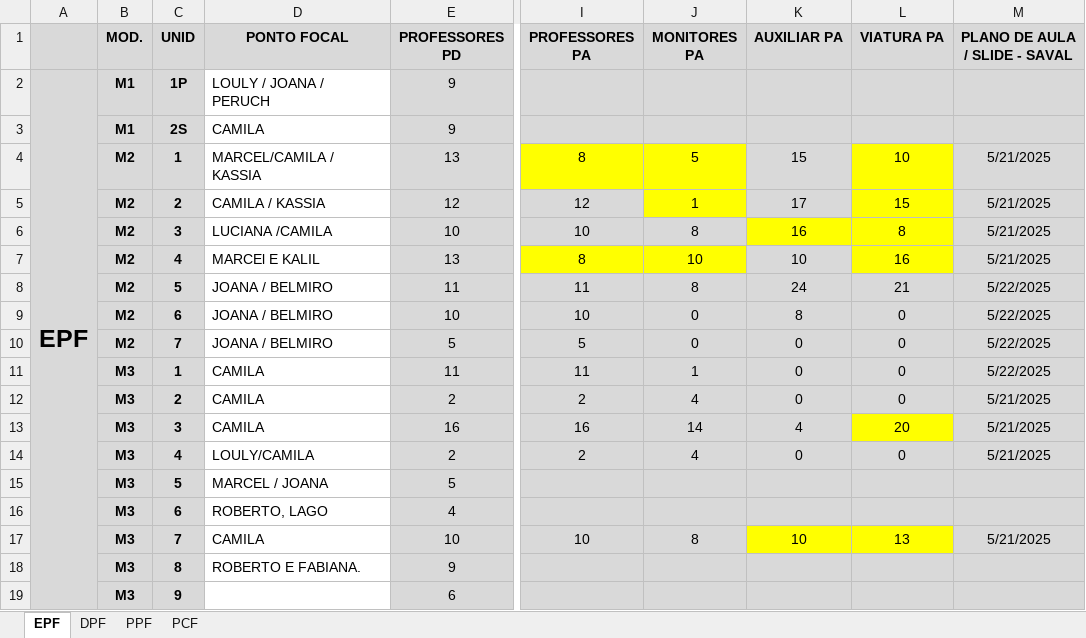
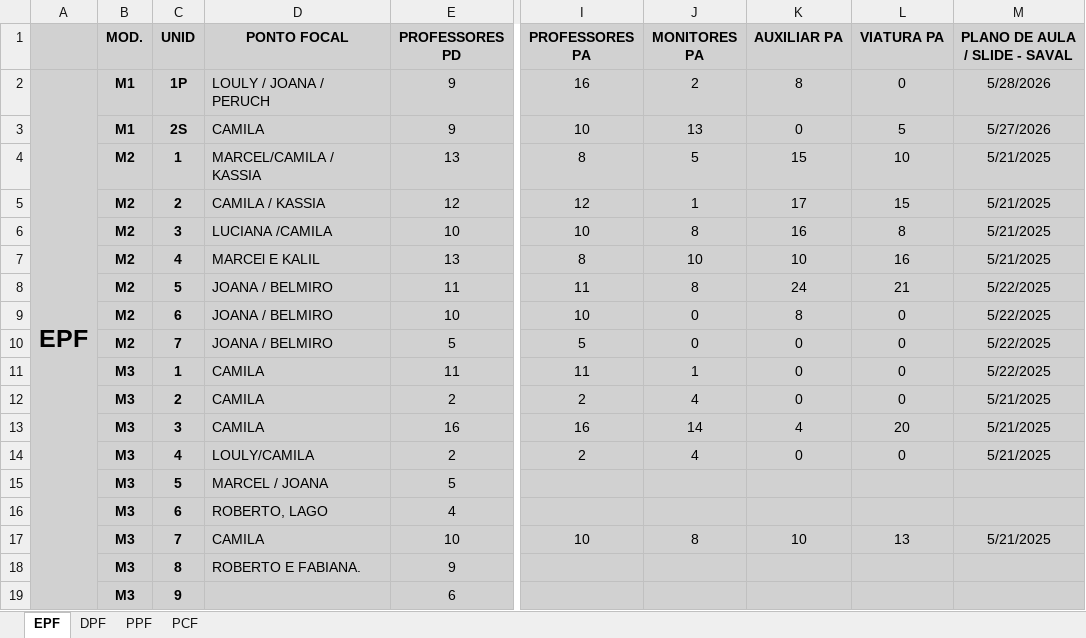
Before and after one commit to marcelmfpm-ai/PLANO-DE-AULA-SAVAL, an Excel workbook: CONTROLE RECURSOS HUMANOS - PLANO DE AULA.xlsx, sheet EPF, drawn as a sheet; only a part is shown, gaps mark what is left out; values as stored, in another font and other column widths than the file's, no borders; the diff names each change by its address in the sheet, - before the commit and + after, or states it on an @@ line.

```diff
--- a/CONTROLE RECURSOS HUMANOS - PLANO DE AULA.xlsx (sheet EPF)
+++ b/CONTROLE RECURSOS HUMANOS - PLANO DE AULA.xlsx (sheet EPF)
-D2:D19 fill: none
+D2:D19 fill: #D1D1D1
-I2 (PROFESSORES PA): (empty)
+I2 (PROFESSORES PA): 16
-J2 (MONITORES PA): (empty)
+J2 (MONITORES PA): 2
-K2 (AUXILIAR PA): (empty)
+K2 (AUXILIAR PA): 8
-L2 (VIATURA PA): (empty)
+L2 (VIATURA PA): 0
-M2 (PLANO DE AULA / SLIDE - SAVAL): (empty)
+M2 (PLANO DE AULA / SLIDE - SAVAL): 5/28/2026
-I3 (PROFESSORES PA): (empty)
+I3 (PROFESSORES PA): 10
-J3 (MONITORES PA): (empty)
+J3 (MONITORES PA): 13
-K3 (AUXILIAR PA): (empty)
+K3 (AUXILIAR PA): 0
-L3 (VIATURA PA): (empty)
+L3 (VIATURA PA): 5
-M3 (PLANO DE AULA / SLIDE - SAVAL): (empty)
+M3 (PLANO DE AULA / SLIDE - SAVAL): 5/27/2026
-I4:J4 fill: #FFFF00
+I4:J4 fill: #D1D1D1
-L4:L5 fill: #FFFF00
+L4:L5 fill: #D1D1D1
-J5 fill: #FFFF00
+J5 fill: #D1D1D1
-K6:L6 fill: #FFFF00
+K6:L6 fill: #D1D1D1
-I7:J7 fill: #FFFF00
+I7:J7 fill: #D1D1D1
-L7 fill: #FFFF00
+L7 fill: #D1D1D1
-L13 fill: #FFFF00
+L13 fill: #D1D1D1
-K17:L17 fill: #FFFF00
+K17:L17 fill: #D1D1D1
```
Also changed, not shown: sheet DPF, sheet PPF, sheet PCF.
